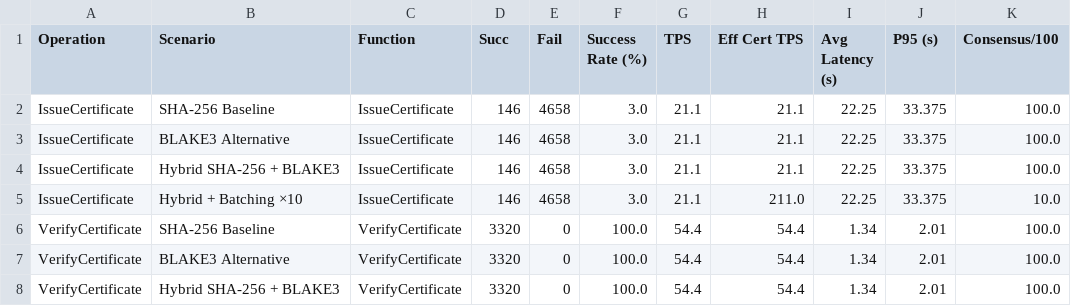
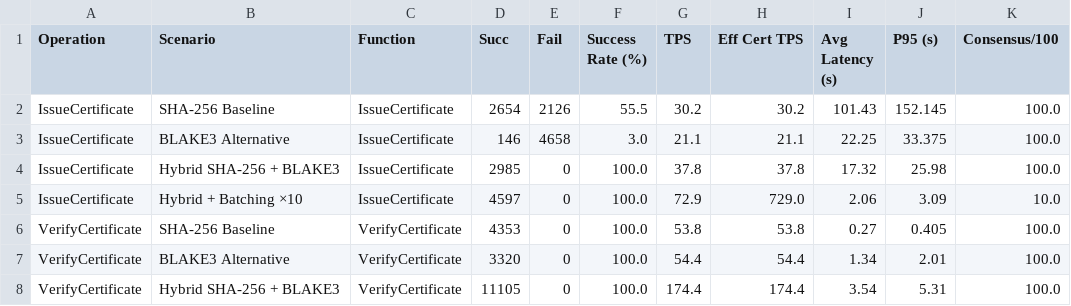
Before and after one commit to NawalAlragwi/fabricNew, a CSV file: results/final_comparison/per_operation_data.csv, drawn as a sheet; only a part is shown; the diff covers the shown part only.

Commit message:
feat(results): BCMS 4-scenario benchmark results [20260504_135009]

```diff
--- a/results/final_comparison/per_operation_data.csv
+++ b/results/final_comparison/per_operation_data.csv
@@ -1,8 +1,8 @@
 Operation,Scenario,Function,Succ,Fail,Success Rate (%),TPS,Eff Cert TPS,Avg Latency (s),P95 (s),Consensus/100
-IssueCertificate,SHA-256 Baseline,IssueCertificate,146,4658,3.0,21.1,21.1,22.25,33.375,100.0
+IssueCertificate,SHA-256 Baseline,IssueCertificate,2654,2126,55.5,30.2,30.2,101.43,152.145,100.0
 IssueCertificate,BLAKE3 Alternative,IssueCertificate,146,4658,3.0,21.1,21.1,22.25,33.375,100.0
-IssueCertificate,Hybrid SHA-256 + BLAKE3,IssueCertificate,146,4658,3.0,21.1,21.1,22.25,33.375,100.0
-IssueCertificate,Hybrid + Batching ×10,IssueCertificate,146,4658,3.0,21.1,211.0,22.25,33.375,10.0
-VerifyCertificate,SHA-256 Baseline,VerifyCertificate,3320,0,100.0,54.4,54.4,1.34,2.01,100.0
+IssueCertificate,Hybrid SHA-256 + BLAKE3,IssueCertificate,2985,0,100.0,37.8,37.8,17.32,25.98,100.0
+IssueCertificate,Hybrid + Batching ×10,IssueCertificate,4597,0,100.0,72.9,729.0,2.06,3.09,10.0
+VerifyCertificate,SHA-256 Baseline,VerifyCertificate,4353,0,100.0,53.8,53.8,0.27,0.405,100.0
 VerifyCertificate,BLAKE3 Alternative,VerifyCertificate,3320,0,100.0,54.4,54.4,1.34,2.01,100.0
-VerifyCertificate,Hybrid SHA-256 + BLAKE3,VerifyCertificate,3320,0,100.0,54.4,54.4,1.34,2.01,100.0
+VerifyCertificate,Hybrid SHA-256 + BLAKE3,VerifyCertificate,11105,0,100.0,174.4,174.4,3.54,5.31,100.0
```
Also changed, not shown: 34 edited cells elsewhere in this file, results/final_comparison/comparison_data.csv, 27 other files.
